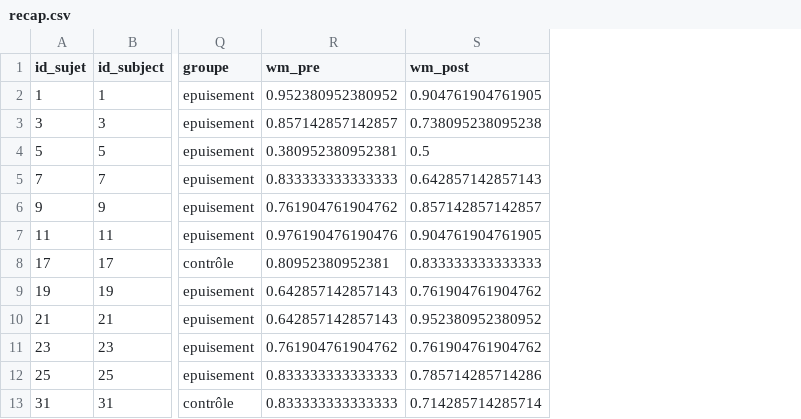
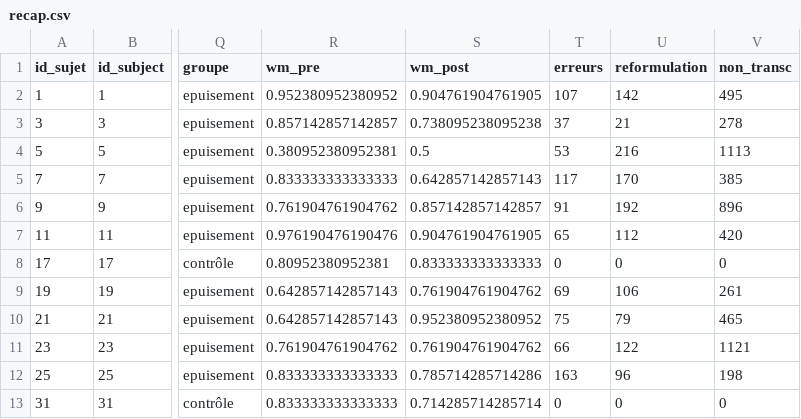
Before and after one commit to FlorianVie/ter_resultats, a CSV file: data/recap.csv, drawn as a sheet; only a part is shown, gaps mark what is left out; the diff names each change by its address in the sheet, - before the commit and + after, or states it on an @@ line.

Commit message:
transcription

```diff
--- a/data/recap.csv
+++ b/data/recap.csv
+column T (erreurs), rows 2-13: 107 | 37 | 53 | 117 | 91 | 65 | 0 | 69 | 75 | 66 | 163 | 0
+column U (reformulation), rows 2-13: 142 | 21 | 216 | 170 | 192 | 112 | 0 | 106 | 79 | 122 | 96 | 0
+column V (non_transc), rows 2-13: 495 | 278 | 1113 | 385 | 896 | 420 | 0 | 261 | 465 | 1121 | 198 | 0
```
Also changed, not shown: 4 other files.
